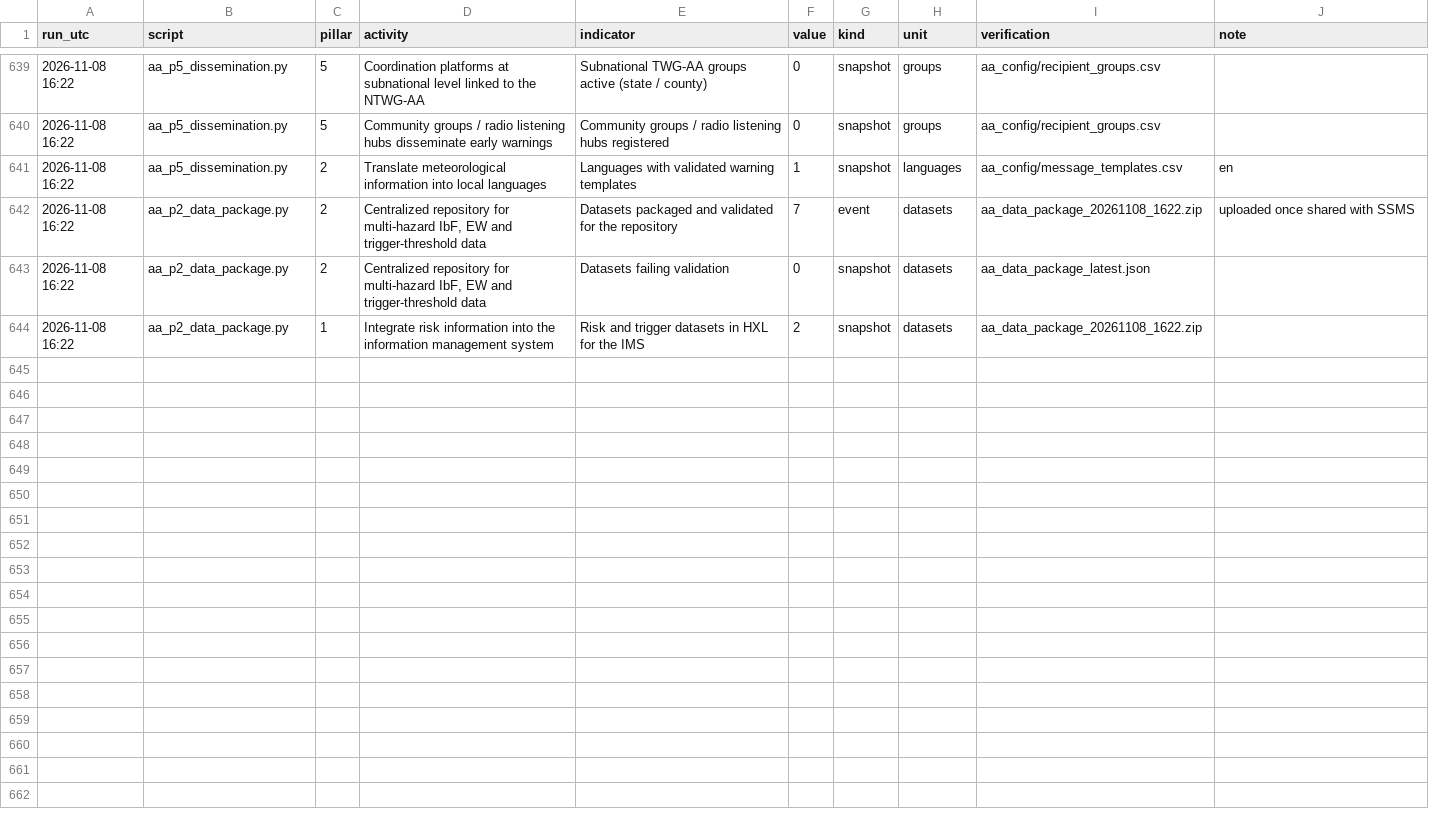
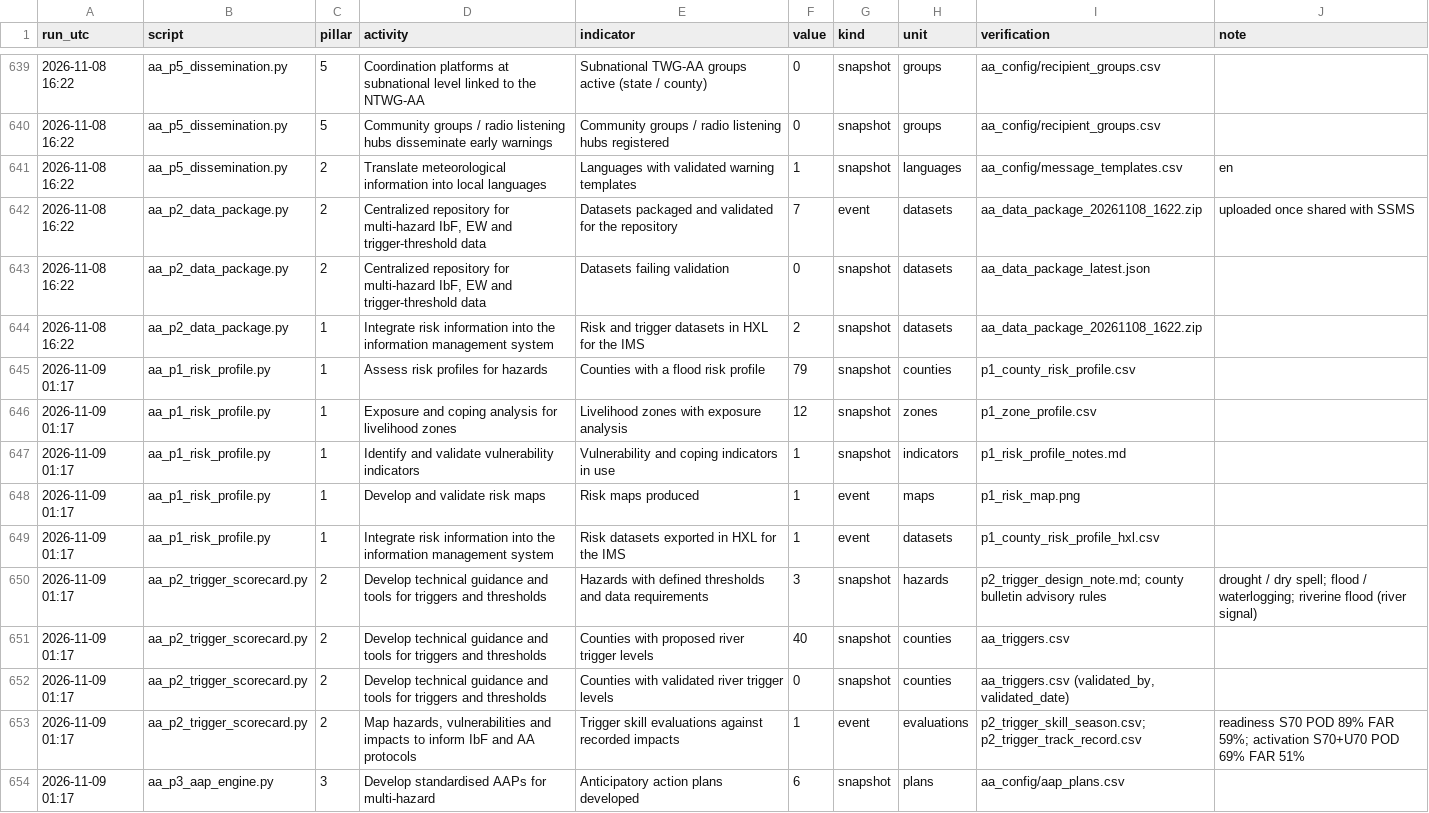
Before and after one commit to Penuelabi/altimetry-nightly, a CSV file: aa_out/aa_indicator_ledger.csv, drawn as a sheet; only a part is shown, gaps mark what is left out; the diff covers the shown part only; the diff names each change by its address in the sheet, - before the commit and + after, or states it on an @@ line.

```diff
--- a/aa_out/aa_indicator_ledger.csv
+++ b/aa_out/aa_indicator_ledger.csv
+row 645: 2026-11-09 01:17 | aa_p1_risk_profile.py | 1 | Assess risk profiles for hazards | Counties with a flood risk profile | 79 | snapshot | counties | p1_county_risk_profile.csv
+row 646: 2026-11-09 01:17 | aa_p1_risk_profile.py | 1 | Exposure and coping analysis for livelihood zones | Livelihood zones with exposure analysis | 12 | snapshot | zones | p1_zone_profile.csv
+row 647: 2026-11-09 01:17 | aa_p1_risk_profile.py | 1 | Identify and validate vulnerability indicators | Vulnerability and coping indicators in use | 1 | snapshot | indicators | p1_risk_profile_notes.md
+row 648: 2026-11-09 01:17 | aa_p1_risk_profile.py | 1 | Develop and validate risk maps | Risk maps produced | 1 | event | maps | p1_risk_map.png
+row 649: 2026-11-09 01:17 | aa_p1_risk_profile.py | 1 | Integrate risk information into the information management system | Risk datasets exported in HXL for the IMS | 1 | event | datasets | p1_county_risk_profile_hxl.csv
+row 650: 2026-11-09 01:17 | aa_p2_trigger_scorecard.py | 2 | Develop technical guidance and tools for triggers and thresholds | Hazards with defined thresholds and data requirements | 3 | snapshot | hazards | p2_trigger_design_note.md; county bulletin advisory rules | drought / dry spell; flood / waterlogging; riverine flood (river signal)
+row 651: 2026-11-09 01:17 | aa_p2_trigger_scorecard.py | 2 | Develop technical guidance and tools for triggers and thresholds | Counties with proposed river trigger levels | 40 | snapshot | counties | aa_triggers.csv
+row 652: 2026-11-09 01:17 | aa_p2_trigger_scorecard.py | 2 | Develop technical guidance and tools for triggers and thresholds | Counties with validated river trigger levels | 0 | snapshot | counties | aa_triggers.csv (validated_by, validated_date)
+row 653: 2026-11-09 01:17 | aa_p2_trigger_scorecard.py | 2 | Map hazards, vulnerabilities and impacts to inform IbF and AA protocols | Trigger skill evaluations against recorded impacts | 1 | event | evaluations | p2_trigger_skill_season.csv; p2_trigger_track_record.csv | readiness S70 POD 89% FAR 59%; activation S70+U70 POD 69% FAR 51%
+row 654: 2026-11-09 01:17 | aa_p3_aap_engine.py | 3 | Develop standardised AAPs for multi-hazard | Anticipatory action plans developed | 6 | snapshot | plans | aa_config/aap_plans.csv
```
Also changed, not shown: 10 added rows elsewhere in this file, aa_out/aa_triggers.csv, aa_out/county_gauge_options.csv, 32 other files.
